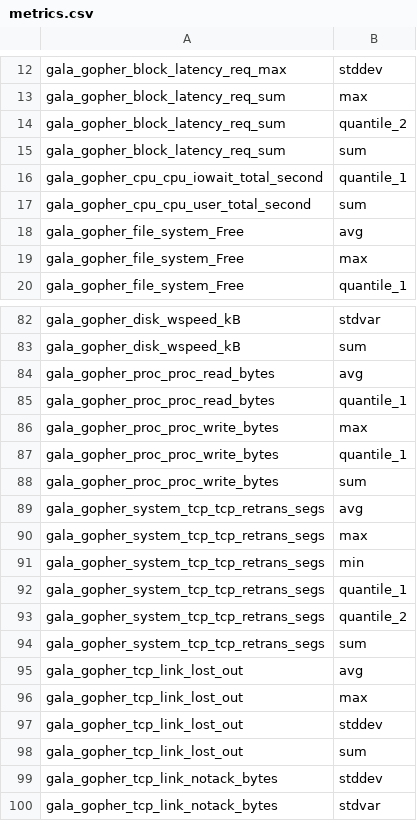
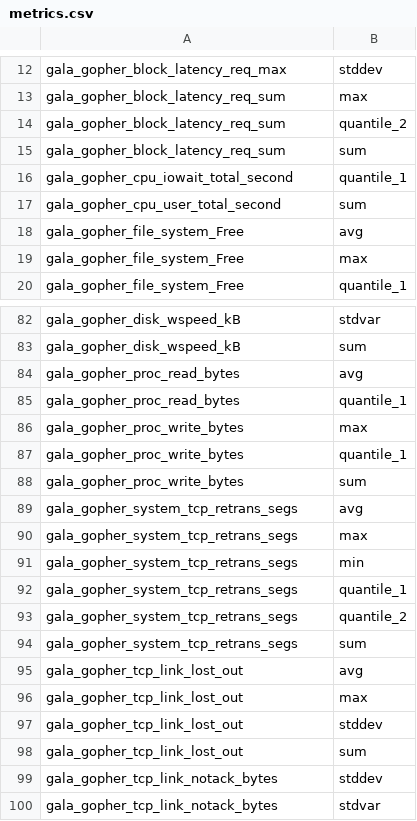
Before and after one commit to openeuler-mirror/A-Ops, a CSV file: gala-anteater/anteater/model/observe/metrics.csv, drawn as a sheet; only a part is shown, gaps mark what is left out.

Commit message:
update obversed metric name

```diff
--- a/gala-anteater/anteater/model/observe/metrics.csv
+++ b/gala-anteater/anteater/model/observe/metrics.csv
@@ -15,4 +15,4 @@ gala_gopher_block_latency_req_sum,quantile_2
 gala_gopher_block_latency_req_sum,sum
-gala_gopher_cpu_cpu_iowait_total_second,quantile_1
-gala_gopher_cpu_cpu_user_total_second,sum
+gala_gopher_cpu_iowait_total_second,quantile_1
+gala_gopher_cpu_user_total_second,sum
 gala_gopher_file_system_Free,avg
@@ -83,13 +83,13 @@ gala_gopher_disk_wspeed_kB,stdvar
 gala_gopher_disk_wspeed_kB,sum
-gala_gopher_proc_proc_read_bytes,avg
-gala_gopher_proc_proc_read_bytes,quantile_1
-gala_gopher_proc_proc_write_bytes,max
-gala_gopher_proc_proc_write_bytes,quantile_1
-gala_gopher_proc_proc_write_bytes,sum
-gala_gopher_system_tcp_tcp_retrans_segs,avg
-gala_gopher_system_tcp_tcp_retrans_segs,max
-gala_gopher_system_tcp_tcp_retrans_segs,min
-gala_gopher_system_tcp_tcp_retrans_segs,quantile_1
-gala_gopher_system_tcp_tcp_retrans_segs,quantile_2
-gala_gopher_system_tcp_tcp_retrans_segs,sum
+gala_gopher_proc_read_bytes,avg
+gala_gopher_proc_read_bytes,quantile_1
+gala_gopher_proc_write_bytes,max
+gala_gopher_proc_write_bytes,quantile_1
+gala_gopher_proc_write_bytes,sum
+gala_gopher_system_tcp_retrans_segs,avg
+gala_gopher_system_tcp_retrans_segs,max
+gala_gopher_system_tcp_retrans_segs,min
+gala_gopher_system_tcp_retrans_segs,quantile_1
+gala_gopher_system_tcp_retrans_segs,quantile_2
+gala_gopher_system_tcp_retrans_segs,sum
 gala_gopher_tcp_link_lost_out,avg
```
